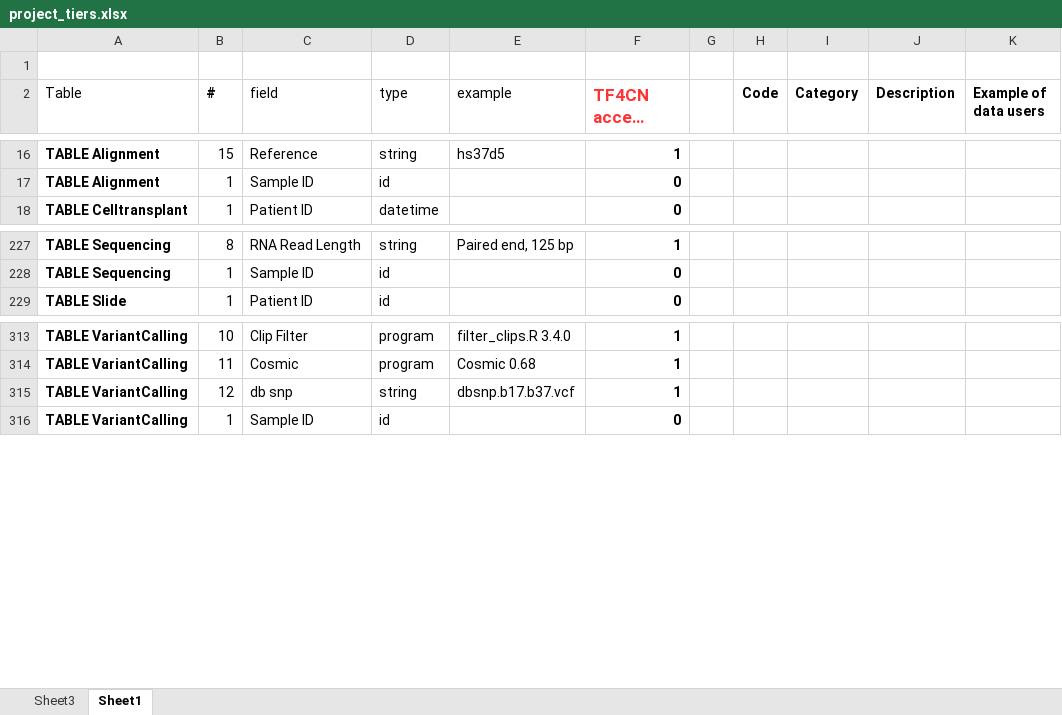
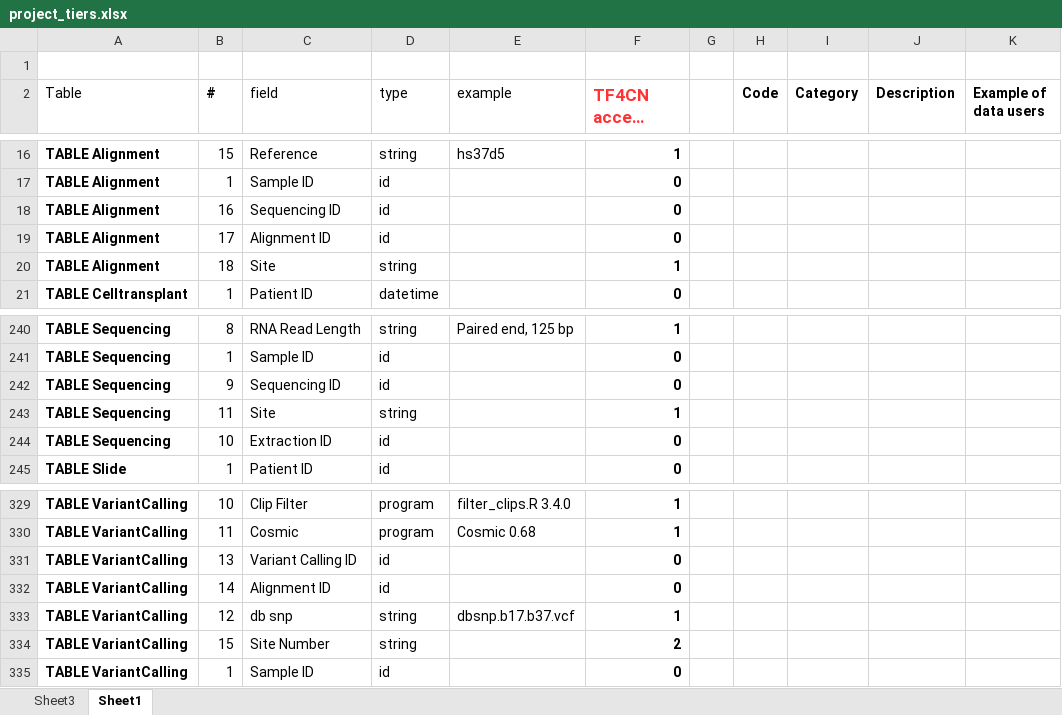
Before and after one commit to CanDIG/redcap-cloud, an Excel workbook: input/project_tiers.xlsx, sheet Sheet1, drawn as a sheet; only a part is shown, gaps mark what is left out; long unchanged cells end in …; values as stored, in another font and other column widths than the file's, no borders; the diff covers the shown part only; the diff names each change by its address in the sheet, - before the commit and + after, or states it on an @@ line.

```diff
--- a/input/project_tiers.xlsx (sheet Sheet1)
+++ b/input/project_tiers.xlsx (sheet Sheet1)
+row 18: TABLE Alignment | 16 | Sequencing ID | id |  | 0
+row 19: TABLE Alignment | 17 | Alignment ID | id |  | 0
+row 20: TABLE Alignment | 18 | Site | string |  | 1
+row 242: TABLE Sequencing | 9 | Sequencing ID | id |  | 0
+row 243: TABLE Sequencing | 11 | Site | string |  | 1
+row 244: TABLE Sequencing | 10 | Extraction ID | id |  | 0
+row 331: TABLE VariantCalling | 13 | Variant Calling ID | id |  | 0
+row 332: TABLE VariantCalling | 14 | Alignment ID | id |  | 0
+row 334: TABLE VariantCalling | 15 | Site Number | string |  | 2
```
Also changed, not shown: 10 added rows and 7 edited cells elsewhere in this sheet, sheet Sheet3, 1 other file.
